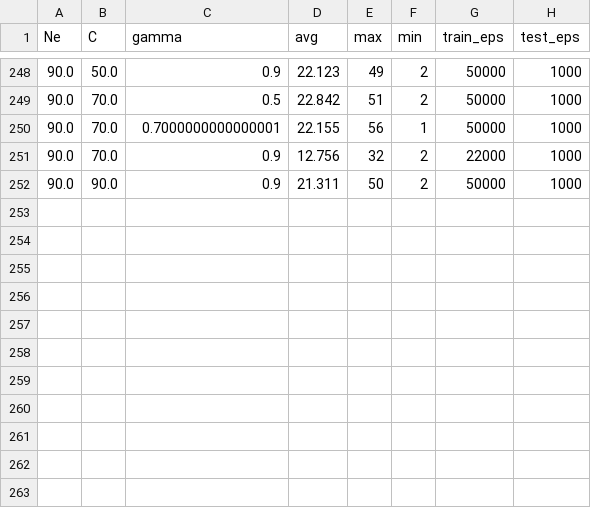
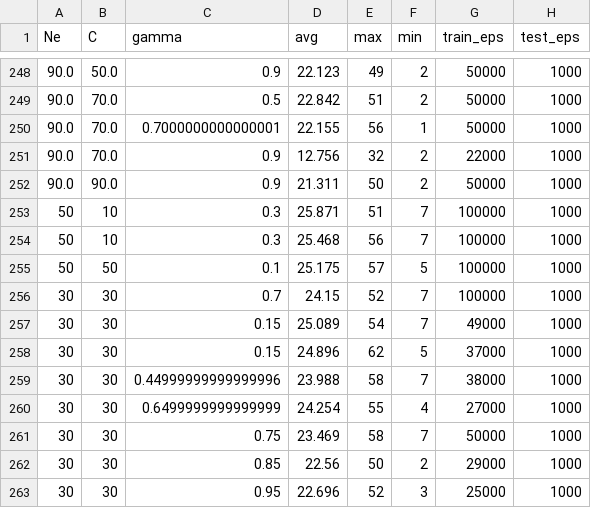
Before and after one commit to myuhao/Artifical_Intelligence, a CSV file: mp4/part 1/parameters.csv, drawn as a sheet; only a part is shown, gaps mark what is left out.

Commit message:
Experiment with many parameters.

```diff
--- a/mp4/part 1/parameters.csv
+++ b/mp4/part 1/parameters.csv
@@ -252 +252,12 @@ Ne,C,gamma,avg,max,min,train_eps,test_eps
 90.0,90.0,0.9,21.311,50,2,50000,1000
+50,10,0.3,25.871,51,7,100000,1000
+50,10,0.3,25.468,56,7,100000,1000
+50,50,0.1,25.175,57,5,100000,1000
+30,30,0.7,24.15,52,7,100000,1000
+30,30,0.15,25.089,54,7,49000,1000
+30,30,0.15,24.896,62,5,37000,1000
+30,30,0.44999999999999996,23.988,58,7,38000,1000
+30,30,0.6499999999999999,24.254,55,4,27000,1000
+30,30,0.75,23.469,58,7,50000,1000
+30,30,0.85,22.56,50,2,29000,1000
+30,30,0.95,22.696,52,3,25000,1000
```
Also changed, not shown: 1 other file.
